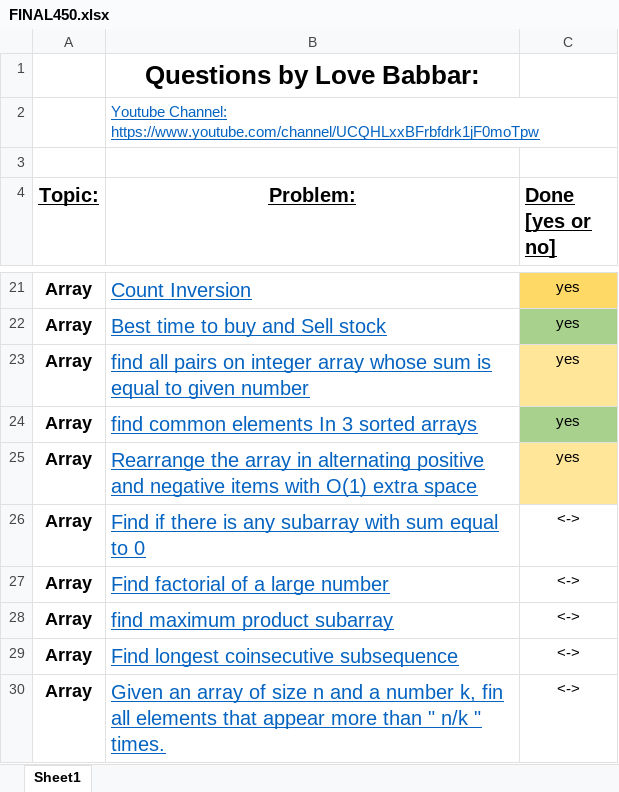
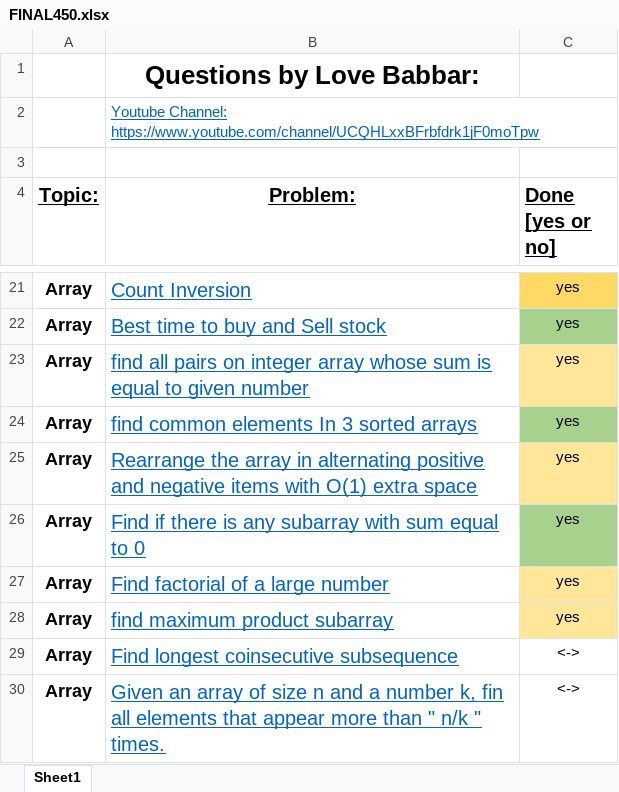
Before and after one commit to Ichigo27/lovebabbar-dsa-sheet, an Excel workbook: FINAL450.xlsx, sheet Sheet1, drawn as a sheet; only a part is shown, gaps mark what is left out; values as stored, in another font and other column widths than the file's, no borders; the diff names each change by its address in the sheet, - before the commit and + after, or states it on an @@ line.

```diff
--- a/FINAL450.xlsx (sheet Sheet1)
+++ b/FINAL450.xlsx (sheet Sheet1)
-C26:C28 (Done [yes or no]): <->
+C26:C28 (Done [yes or no]): yes
-C26 fill: none
+C26 fill: #A9D18E
-C27:C28 fill: none
+C27:C28 fill: #FFE699
```
Also changed, not shown: 3 other files.
